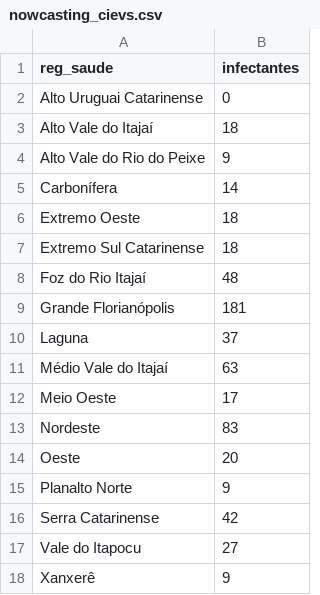
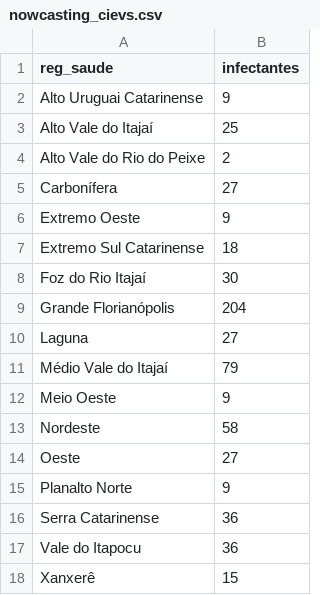
Before and after one commit to dimitribessa/cievs_sc, a CSV file: nowcasting_cievs.csv, drawn as a sheet.

Commit message:
diariamente

```diff
--- a/nowcasting_cievs.csv
+++ b/nowcasting_cievs.csv
@@ -1,18 +1,18 @@
 "reg_saude";"infectantes"
-"Alto Uruguai Catarinense";0
-"Alto Vale do Itajaí";18
-"Alto Vale do Rio do Peixe";9
-"Carbonífera";14
-"Extremo Oeste";18
+"Alto Uruguai Catarinense";9
+"Alto Vale do Itajaí";25
+"Alto Vale do Rio do Peixe";2
+"Carbonífera";27
+"Extremo Oeste";9
 "Extremo Sul Catarinense";18
-"Foz do Rio Itajaí";48
-"Grande Florianópolis";181
-"Laguna";37
-"Médio Vale do Itajaí";63
-"Meio Oeste";17
-"Nordeste";83
-"Oeste";20
+"Foz do Rio Itajaí";30
+"Grande Florianópolis";204
+"Laguna";27
+"Médio Vale do Itajaí";79
+"Meio Oeste";9
+"Nordeste";58
+"Oeste";27
 "Planalto Norte";9
-"Serra Catarinense";42
-"Vale do Itapocu";27
-"Xanxerê";9
+"Serra Catarinense";36
+"Vale do Itapocu";36
+"Xanxerê";15
```
